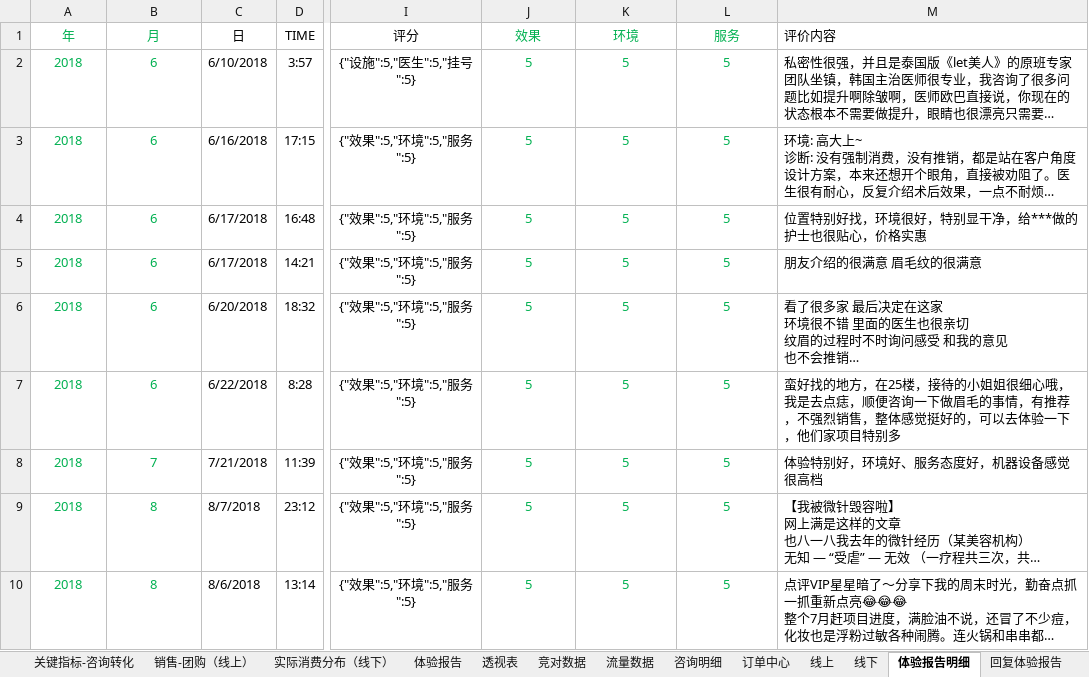
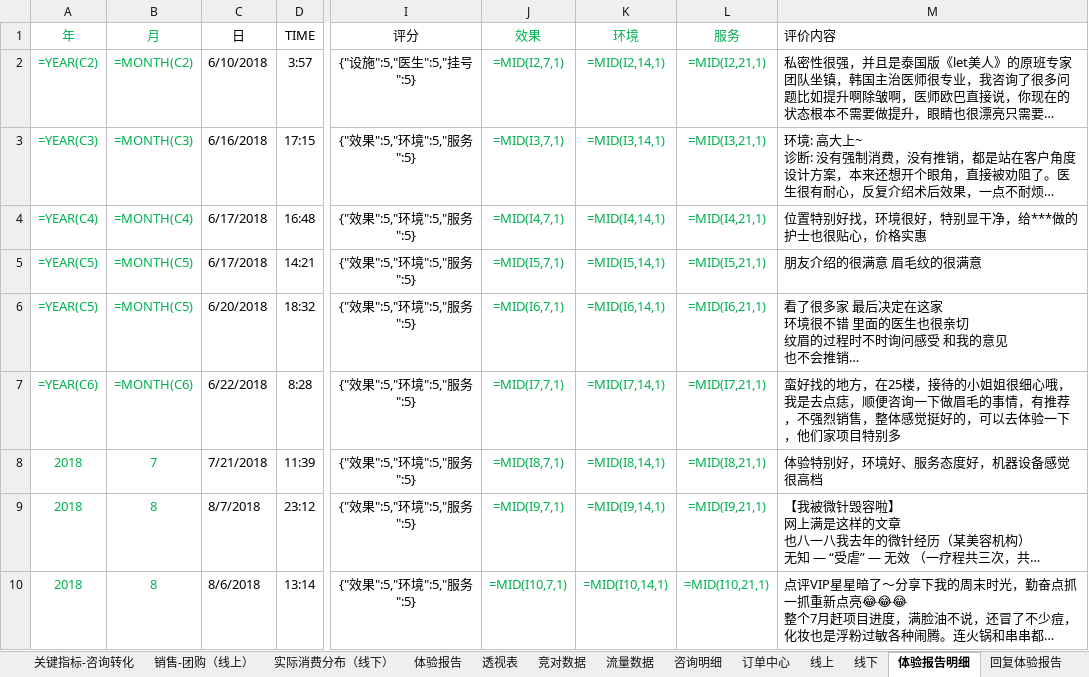
Before and after one commit to lonehand/DPspider, an Excel workbook: Report/cicheng.xlsx, sheet 体验报告明细, drawn as a sheet; only a part is shown, gaps mark what is left out; long unchanged cells end in …; values as stored, in another font and other column widths than the file's, no borders; formulas without a stored value are shown as written; the diff names each change by its address in the sheet, - before the commit and + after, or states it on an @@ line.

```diff
--- a/Report/cicheng.xlsx (sheet 体验报告明细)
+++ b/Report/cicheng.xlsx (sheet 体验报告明细)
-A2 (年): 2018
+A2 (年): =YEAR(C2)
-B2 (月): 6
+B2 (月): =MONTH(C2)
-J2 (效果): 5
+J2 (效果): =MID(I2,7,1)
-K2 (环境): 5
+K2 (环境): =MID(I2,14,1)
-L2 (服务): 5
+L2 (服务): =MID(I2,21,1)
-A3 (年): 2018
+A3 (年): =YEAR(C3)
-B3 (月): 6
+B3 (月): =MONTH(C3)
-J3 (效果): 5
+J3 (效果): =MID(I3,7,1)
-K3 (环境): 5
+K3 (环境): =MID(I3,14,1)
-L3 (服务): 5
+L3 (服务): =MID(I3,21,1)
-A4 (年): 2018
+A4 (年): =YEAR(C4)
-B4 (月): 6
+B4 (月): =MONTH(C4)
-J4 (效果): 5
+J4 (效果): =MID(I4,7,1)
-K4 (环境): 5
+K4 (环境): =MID(I4,14,1)
-L4 (服务): 5
+L4 (服务): =MID(I4,21,1)
-A5:A6 (年): 2018
+A5:A6 (年): =YEAR(C5)
-B5:B6 (月): 6
+B5:B6 (月): =MONTH(C5)
-J5 (效果): 5
+J5 (效果): =MID(I5,7,1)
-K5 (环境): 5
+K5 (环境): =MID(I5,14,1)
-L5 (服务): 5
+L5 (服务): =MID(I5,21,1)
-J6 (效果): 5
+J6 (效果): =MID(I6,7,1)
-K6 (环境): 5
+K6 (环境): =MID(I6,14,1)
-L6 (服务): 5
+L6 (服务): =MID(I6,21,1)
-A7 (年): 2018
+A7 (年): =YEAR(C6)
-B7 (月): 6
+B7 (月): =MONTH(C6)
-J7 (效果): 5
+J7 (效果): =MID(I7,7,1)
-K7 (环境): 5
+K7 (环境): =MID(I7,14,1)
-L7 (服务): 5
+L7 (服务): =MID(I7,21,1)
-J8 (效果): 5
+J8 (效果): =MID(I8,7,1)
-K8 (环境): 5
+K8 (环境): =MID(I8,14,1)
-L8 (服务): 5
+L8 (服务): =MID(I8,21,1)
-J9 (效果): 5
+J9 (效果): =MID(I9,7,1)
-K9 (环境): 5
+K9 (环境): =MID(I9,14,1)
-L9 (服务): 5
+L9 (服务): =MID(I9,21,1)
-J10 (效果): 5
+J10 (效果): =MID(I10,7,1)
-K10 (环境): 5
+K10 (环境): =MID(I10,14,1)
-L10 (服务): 5
+L10 (服务): =MID(I10,21,1)
```
Also changed, not shown: sheet 线上, sheet 流量数据, sheet 体验报告, sheet 订单中心, sheet 关键指标-咨询转化, sheet 透视表, 5 more sheets, charts or pictures, 15 other files.
